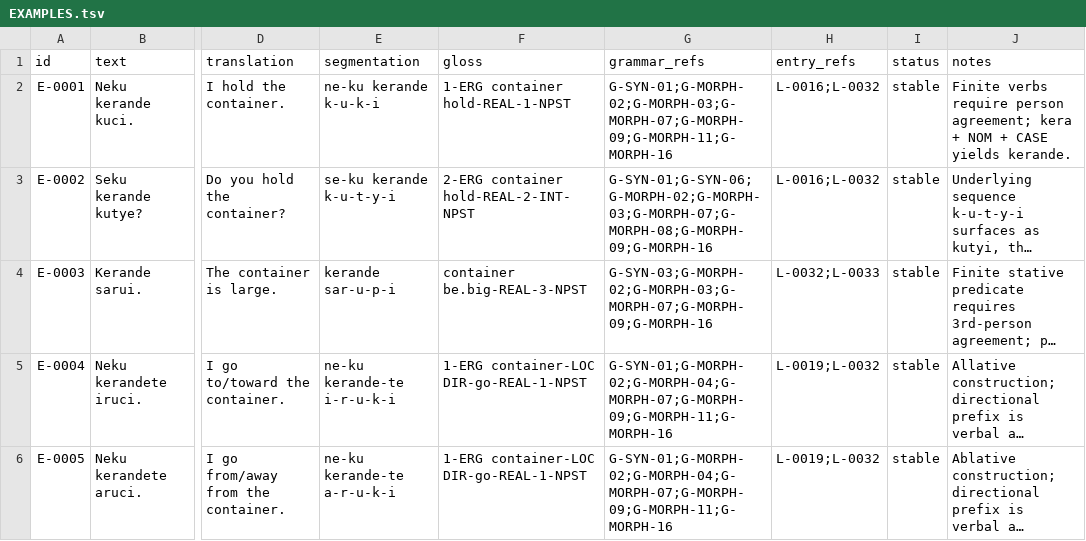
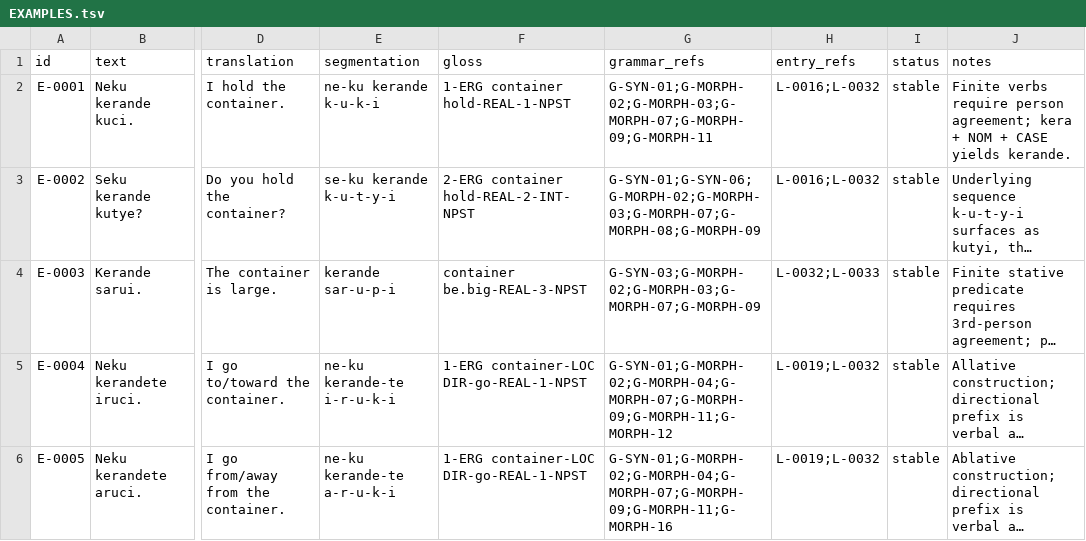
Before and after one commit to kaelschneider/conlang, a TSV file: EXAMPLES.tsv, drawn as a sheet; only a part is shown, gaps mark what is left out; long unchanged cells end in …; the diff covers the shown part only; the diff names each change by its address in the sheet, - before the commit and + after, or states it on an @@ line.

Commit message:
Update grammar references after case reorganization

```diff
--- a/EXAMPLES.tsv
+++ b/EXAMPLES.tsv
-G2 (grammar_refs): G-SYN-01;G-MORPH-02;G-MORPH-03;G-MORPH-07;G-MORPH-09;G-MORPH-11;G-MORPH-16
+G2 (grammar_refs): G-SYN-01;G-MORPH-02;G-MORPH-03;G-MORPH-07;G-MORPH-09;G-MORPH-11
-G3 (grammar_refs): G-SYN-01;G-SYN-06;G-MORPH-02;G-MORPH-03;G-MORPH-07;G-MORPH-08;G-MORPH-09;G-MORPH-16
+G3 (grammar_refs): G-SYN-01;G-SYN-06;G-MORPH-02;G-MORPH-03;G-MORPH-07;G-MORPH-08;G-MORPH-09
-G4 (grammar_refs): G-SYN-03;G-MORPH-02;G-MORPH-03;G-MORPH-07;G-MORPH-09;G-MORPH-16
+G4 (grammar_refs): G-SYN-03;G-MORPH-02;G-MORPH-03;G-MORPH-07;G-MORPH-09
-G5 (grammar_refs): G-SYN-01;G-MORPH-02;G-MORPH-04;G-MORPH-07;G-MORPH-09;G-MORPH-11;G-MORPH-16
+G5 (grammar_refs): G-SYN-01;G-MORPH-02;G-MORPH-04;G-MORPH-07;G-MORPH-09;G-MORPH-11;G-MORPH-12
```
Also changed, not shown: 2 edited cells elsewhere in this file.
